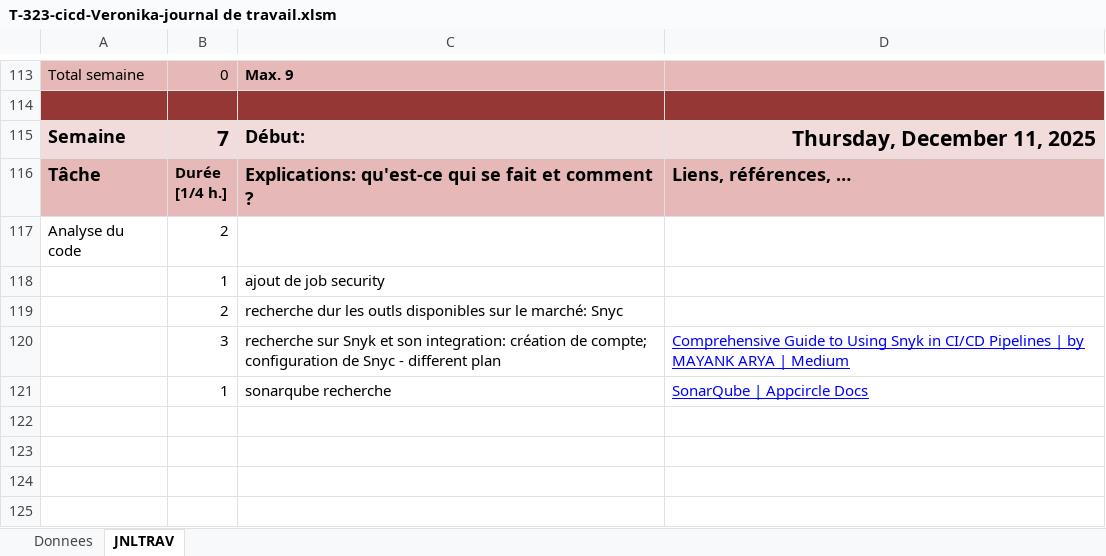
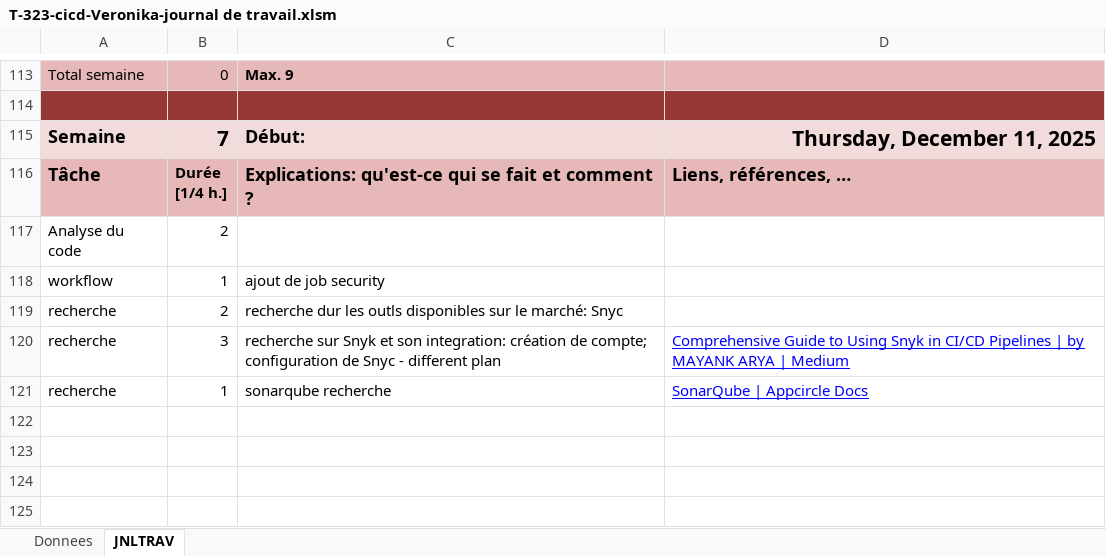
Before and after one commit to Veronika-blub/Pipeline-CICD, an Excel workbook: Doc/T-323-cicd-Veronika-journal de travail.xlsm, sheet JNLTRAV, drawn as a sheet; only a part is shown, gaps mark what is left out; values as stored, in another font and other column widths than the file's, no borders; charts and pictures not drawn; the diff covers the shown part only; the diff names each change by its address in the sheet, - before the commit and + after, or states it on an @@ line.

Commit message:
Documentation(Rapport,JDT)
fix(workflow:) nom de workflow corrigé

```diff
--- a/Doc/T-323-cicd-Veronika-journal de travail.xlsm (sheet JNLTRAV)
+++ b/Doc/T-323-cicd-Veronika-journal de travail.xlsm (sheet JNLTRAV)
-A118: (empty)
+A118: workflow
-A119:A121: (empty)
+A119:A121: recherche
```
Also changed, not shown: 24 edited cells elsewhere in this sheet, 6 other files.
